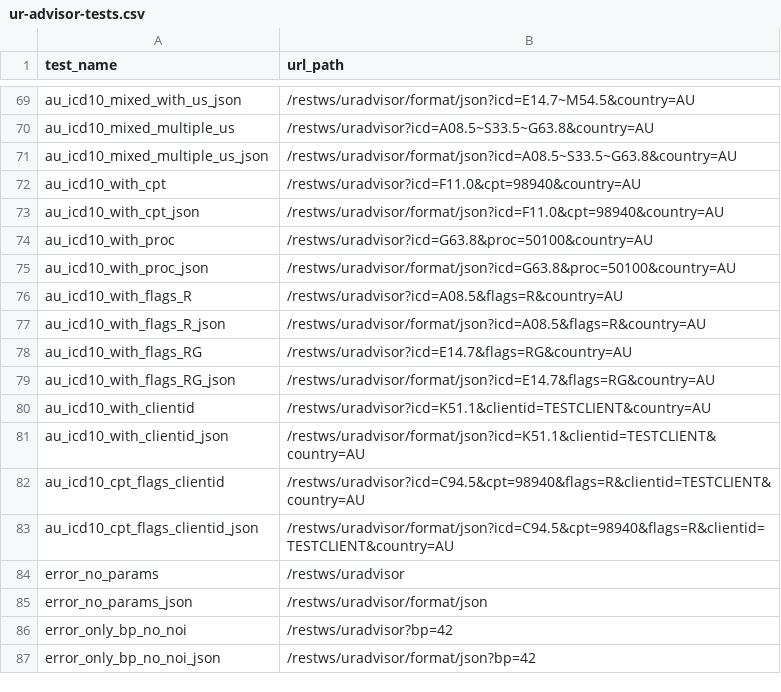
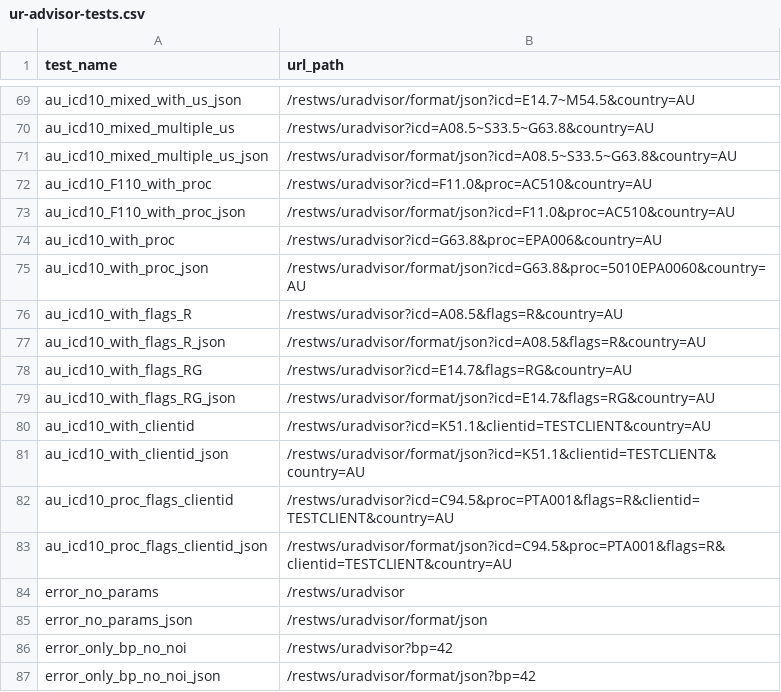
Before and after one commit to SGO-ODG/ODG_Legacy_API_Adapter, a CSV file: api-tester/tests-scripts/input/ur-advisor-tests.csv, drawn as a sheet; only a part is shown, gaps mark what is left out.

Commit message:
fix: use AU AMA/SIRA proc codes and proc param for AU country test cases in ur-advisor-tests.csv

```diff
--- a/api-tester/tests-scripts/input/ur-advisor-tests.csv
+++ b/api-tester/tests-scripts/input/ur-advisor-tests.csv
@@ -71,6 +71,6 @@ au_icd10_mixed_multiple_us,/restws/uradvisor?icd=A08.5~S33.5~G63.8&country=AU
 au_icd10_mixed_multiple_us_json,/restws/uradvisor/format/json?icd=A08.5~S33.5~G63.8&country=AU
-au_icd10_with_cpt,/restws/uradvisor?icd=F11.0&cpt=98940&country=AU
-au_icd10_with_cpt_json,/restws/uradvisor/format/json?icd=F11.0&cpt=98940&country=AU
-au_icd10_with_proc,/restws/uradvisor?icd=G63.8&proc=50100&country=AU
-au_icd10_with_proc_json,/restws/uradvisor/format/json?icd=G63.8&proc=50100&country=AU
+au_icd10_F110_with_proc,/restws/uradvisor?icd=F11.0&proc=AC510&country=AU
+au_icd10_F110_with_proc_json,/restws/uradvisor/format/json?icd=F11.0&proc=AC510&country=AU
+au_icd10_with_proc,/restws/uradvisor?icd=G63.8&proc=EPA006&country=AU
+au_icd10_with_proc_json,/restws/uradvisor/format/json?icd=G63.8&proc=5010EPA0060&country=AU
 au_icd10_with_flags_R,/restws/uradvisor?icd=A08.5&flags=R&country=AU
@@ -81,4 +81,4 @@ au_icd10_with_clientid,/restws/uradvisor?icd=K51.1&clientid=TESTCLIENT&country=A
 au_icd10_with_clientid_json,/restws/uradvisor/format/json?icd=K51.1&clientid=TESTCLIENT&country=AU
-au_icd10_cpt_flags_clientid,/restws/uradvisor?icd=C94.5&cpt=98940&flags=R&clientid=TESTCLIENT&country=AU
-au_icd10_cpt_flags_clientid_json,/restws/uradvisor/format/json?icd=C94.5&cpt=98940&flags=R&clientid=TESTCLIENT&country=AU
+au_icd10_proc_flags_clientid,/restws/uradvisor?icd=C94.5&proc=PTA001&flags=R&clientid=TESTCLIENT&country=AU
+au_icd10_proc_flags_clientid_json,/restws/uradvisor/format/json?icd=C94.5&proc=PTA001&flags=R&clientid=TESTCLIENT&country=AU
 error_no_params,/restws/uradvisor
```
